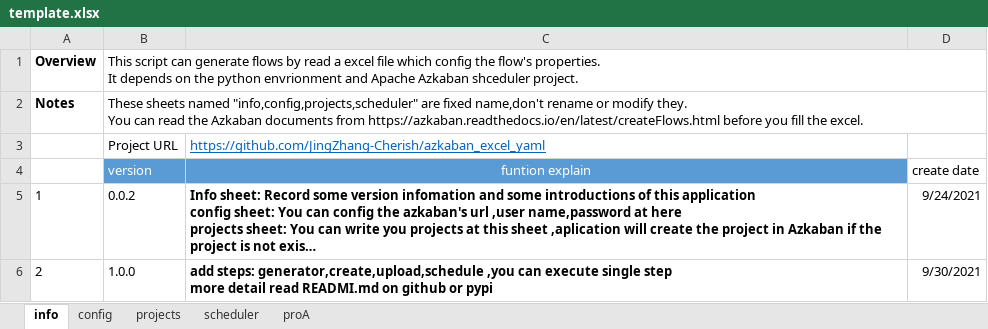
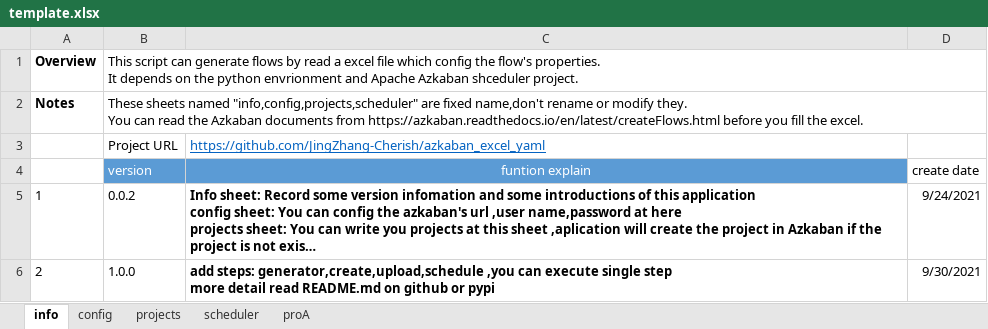
Before and after one commit to JingZhang-Cherish/azkaban_helper, an Excel workbook: docs/template.xlsx, sheet info, drawn as a sheet; long unchanged cells end in …; values as stored, in another font and other column widths than the file's, no borders; the diff names each change by its address in the sheet, - before the commit and + after, or states it on an @@ line.

```diff
--- a/docs/template.xlsx (sheet info)
+++ b/docs/template.xlsx (sheet info)
-C6 (funtion explain): …detail read READMI.md on github…
+C6 (funtion explain): …detail read README.md on github…
```
Also changed, not shown: sheet scheduler, sheet config, sheet proA, 4 other files.
